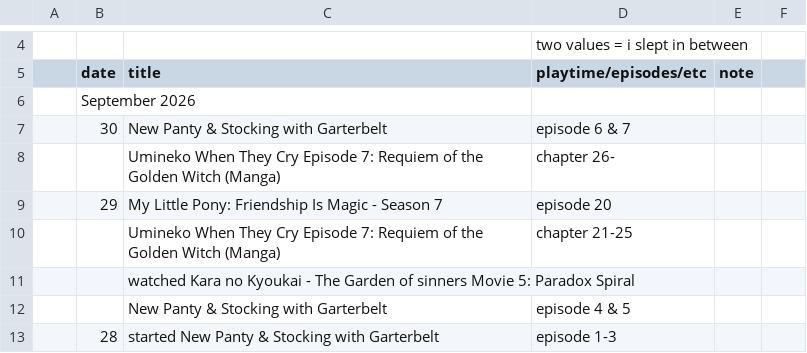
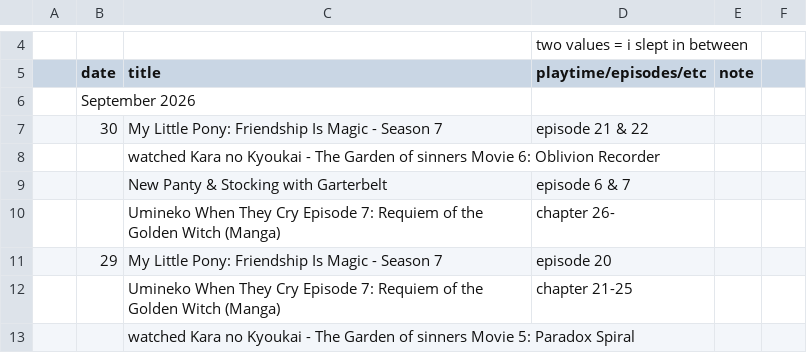
Before and after one commit to tdkumon/google-sheets-mirror, a CSV file: progresslog.csv, drawn as a sheet; only a part is shown, gaps mark what is left out; the shorter side is filled out with more unchanged rows.

```diff
--- a/progresslog.csv
+++ b/progresslog.csv
@@ -7,3 +7,5 @@
 "","September 2026","","","","","","","","","","","","","","","","","","","","","","","","","","",""
-"","30","New Panty & Stocking with Garterbelt","episode 6 & 7","","","","","","","","","","","","","","","","","","","","","","","","",""
+"","30","My Little Pony: Friendship Is Magic - Season 7","episode 21 & 22","","","","","","","","","","","","","","","","","","","","","","","","",""
+"","","watched Kara no Kyoukai - The Garden of sinners Movie 6: Oblivion Recorder","","","","","","","","","","","","","","","","","","","","","","","","","",""
+"","","New Panty & Stocking with Garterbelt","episode 6 & 7","","","","","","","","","","","","","","","","","","","","","","","","",""
 "","","Umineko When They Cry Episode 7: Requiem of the Golden Witch (Manga)","chapter 26-","","","","","","","","","","","","","","","","","","","","","","","","",""
```
Also changed, not shown: 1 other file.
